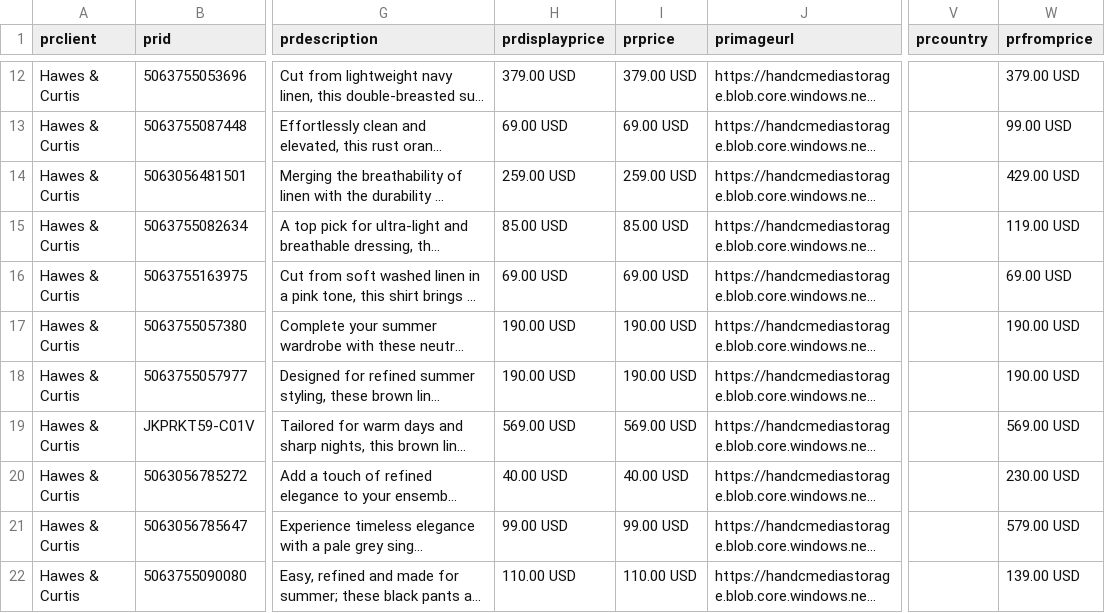
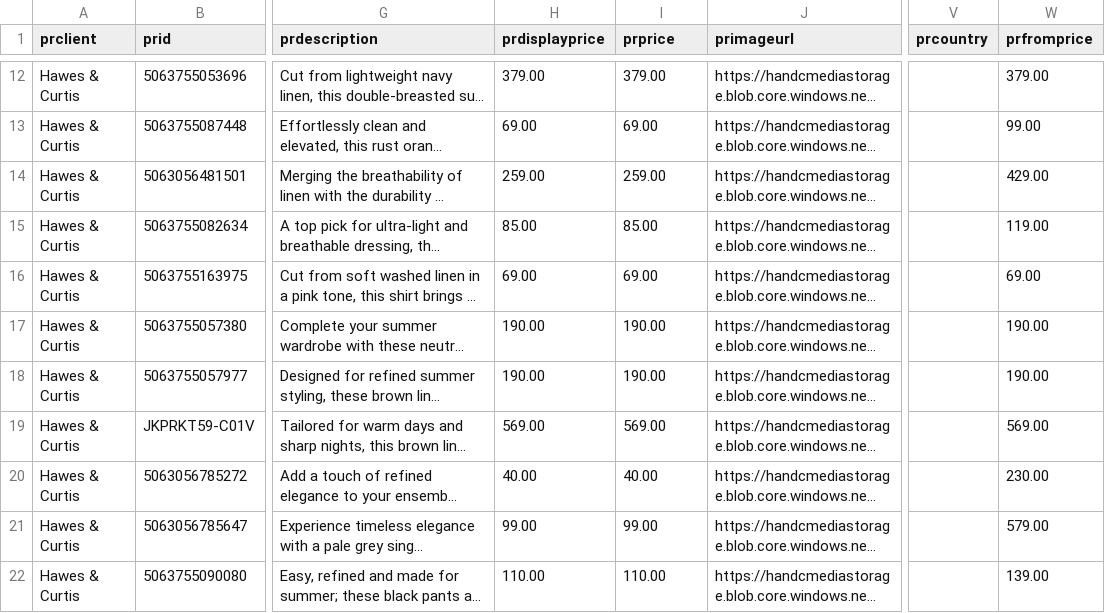
Before and after one commit to IssyKellyBA/byatlas-feed-hosting, a CSV file: output/hawes-curtis-linen-shirts-trousers-copy.csv, drawn as a sheet; only a part is shown, gaps mark what is left out; long unchanged cells end in …; the diff covers the shown part only; the diff names each change by its address in the sheet, - before the commit and + after, or states it on an @@ line.

```diff
--- a/output/hawes-curtis-linen-shirts-trousers-copy.csv
+++ b/output/hawes-curtis-linen-shirts-trousers-copy.csv
-H12 (prdisplayprice): 379.00 USD
+H12 (prdisplayprice): 379.00
-I12 (prprice): 379.00 USD
+I12 (prprice): 379.00
-W12 (prfromprice): 379.00 USD
+W12 (prfromprice): 379.00
-H13 (prdisplayprice): 69.00 USD
+H13 (prdisplayprice): 69.00
-I13 (prprice): 69.00 USD
+I13 (prprice): 69.00
-W13 (prfromprice): 99.00 USD
+W13 (prfromprice): 99.00
-H14 (prdisplayprice): 259.00 USD
+H14 (prdisplayprice): 259.00
-I14 (prprice): 259.00 USD
+I14 (prprice): 259.00
-W14 (prfromprice): 429.00 USD
+W14 (prfromprice): 429.00
-H15 (prdisplayprice): 85.00 USD
+H15 (prdisplayprice): 85.00
-I15 (prprice): 85.00 USD
+I15 (prprice): 85.00
-W15 (prfromprice): 119.00 USD
+W15 (prfromprice): 119.00
-H16 (prdisplayprice): 69.00 USD
+H16 (prdisplayprice): 69.00
-I16 (prprice): 69.00 USD
+I16 (prprice): 69.00
-W16 (prfromprice): 69.00 USD
+W16 (prfromprice): 69.00
-H17:H18 (prdisplayprice): 190.00 USD
+H17:H18 (prdisplayprice): 190.00
-I17:I18 (prprice): 190.00 USD
+I17:I18 (prprice): 190.00
-W17:W18 (prfromprice): 190.00 USD
+W17:W18 (prfromprice): 190.00
-H19 (prdisplayprice): 569.00 USD
+H19 (prdisplayprice): 569.00
-I19 (prprice): 569.00 USD
+I19 (prprice): 569.00
-W19 (prfromprice): 569.00 USD
+W19 (prfromprice): 569.00
-H20 (prdisplayprice): 40.00 USD
+H20 (prdisplayprice): 40.00
-I20 (prprice): 40.00 USD
+I20 (prprice): 40.00
-W20 (prfromprice): 230.00 USD
+W20 (prfromprice): 230.00
-H21 (prdisplayprice): 99.00 USD
+H21 (prdisplayprice): 99.00
-I21 (prprice): 99.00 USD
+I21 (prprice): 99.00
-W21 (prfromprice): 579.00 USD
+W21 (prfromprice): 579.00
-H22 (prdisplayprice): 110.00 USD
+H22 (prdisplayprice): 110.00
-I22 (prprice): 110.00 USD
+I22 (prprice): 110.00
-W22 (prfromprice): 139.00 USD
+W22 (prfromprice): 139.00
```
Also changed, not shown: 126 edited cells elsewhere in this file.
